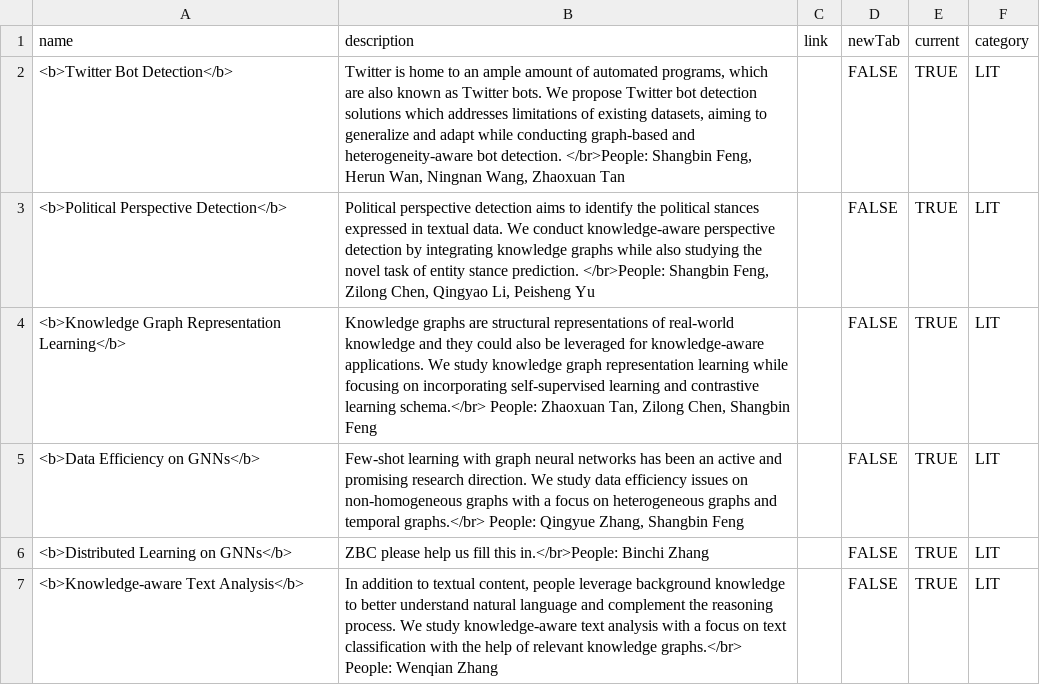
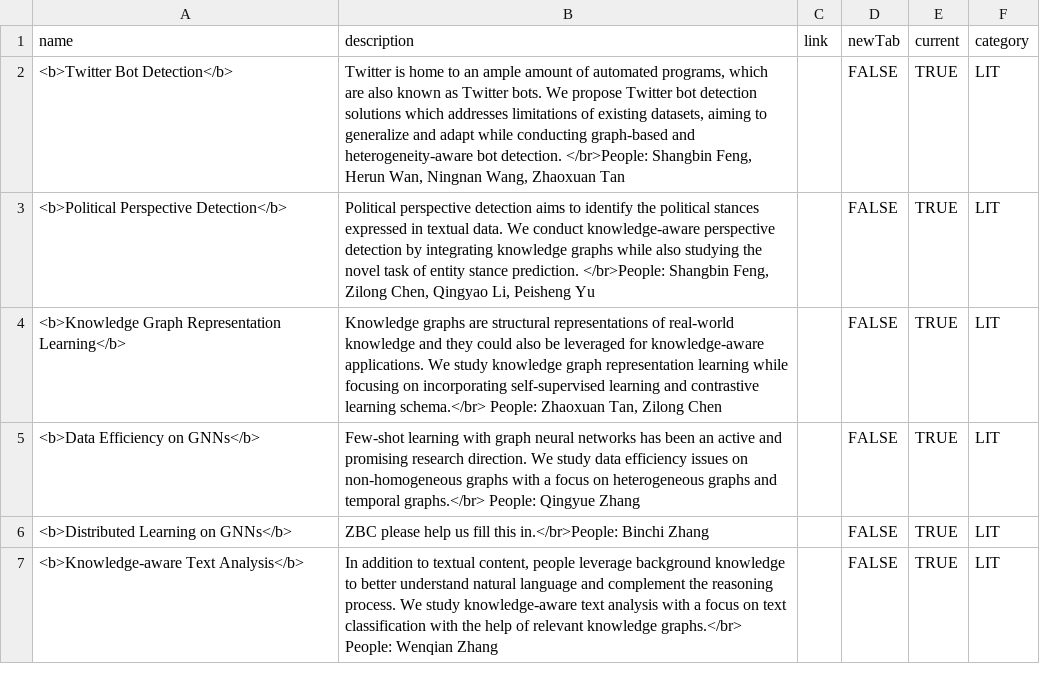
Before and after one commit to leopoldwhite/LuoUndergradXJTU.github.io, a CSV file: data/projects.csv, drawn as a sheet.

Commit message:
Update projects.csv

```diff
--- a/data/projects.csv
+++ b/data/projects.csv
@@ -3,4 +3,4 @@ name,description,link,newTab,current,category
 <b>Political Perspective Detection</b>,"Political perspective detection aims to identify the political stances expressed in textual data. We conduct knowledge-aware perspective detection by integrating knowledge graphs while also studying the novel task of entity stance prediction. </br>People: Shangbin Feng, Zilong Chen, Qingyao Li, Peisheng Yu",,FALSE,TRUE,LIT
-<b>Knowledge Graph Representation Learning</b>,"Knowledge graphs are structural representations of real-world knowledge and they could also be leveraged for knowledge-aware applications. We study knowledge graph representation learning while focusing on incorporating self-supervised learning and contrastive learning schema.</br>  People: Zhaoxuan Tan, Zilong Chen, Shangbin Feng",,FALSE,TRUE,LIT
-<b>Data Efficiency on GNNs</b>,"Few-shot learning with graph neural networks has been an active and promising research direction. We study data efficiency issues on non-homogeneous graphs with a focus on heterogeneous graphs and temporal graphs.</br> People: Qingyue Zhang, Shangbin Feng",,FALSE,TRUE,LIT
+<b>Knowledge Graph Representation Learning</b>,"Knowledge graphs are structural representations of real-world knowledge and they could also be leveraged for knowledge-aware applications. We study knowledge graph representation learning while focusing on incorporating self-supervised learning and contrastive learning schema.</br>  People: Zhaoxuan Tan, Zilong Chen",,FALSE,TRUE,LIT
+<b>Data Efficiency on GNNs</b>,Few-shot learning with graph neural networks has been an active and promising research direction. We study data efficiency issues on non-homogeneous graphs with a focus on heterogeneous graphs and temporal graphs.</br> People: Qingyue Zhang,,FALSE,TRUE,LIT
 <b>Distributed Learning on GNNs</b>,ZBC please help us fill this in.</br>People: Binchi Zhang,,FALSE,TRUE,LIT
```
